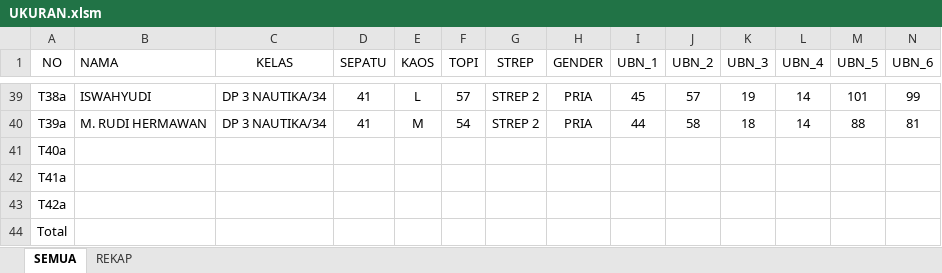
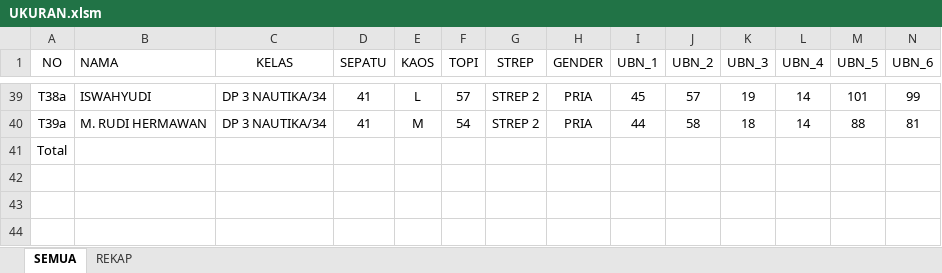
Before and after one commit to dedyhariadi/progress, an Excel workbook: 39. DP 3N34(K_17)/UKURAN.xlsm, sheet SEMUA, drawn as a sheet; only a part is shown, gaps mark what is left out; values as stored, in another font and other column widths than the file's, no borders; table styles not drawn; rows hold the shown columns only; the diff names each change by its address in the sheet, - before the commit and + after, or states it on an @@ line.

```diff
--- a/39. DP 3N34(K_17)/UKURAN.xlsm (sheet SEMUA)
+++ b/39. DP 3N34(K_17)/UKURAN.xlsm (sheet SEMUA)
-row 41: T40a
-row 42: T41a
-row 43: T42a
```
Also changed, not shown: 37. DP 4T29(K_13)/UKURAN.xlsm, RENCANA BON VOYAGE.xlsx, 1 other file.
